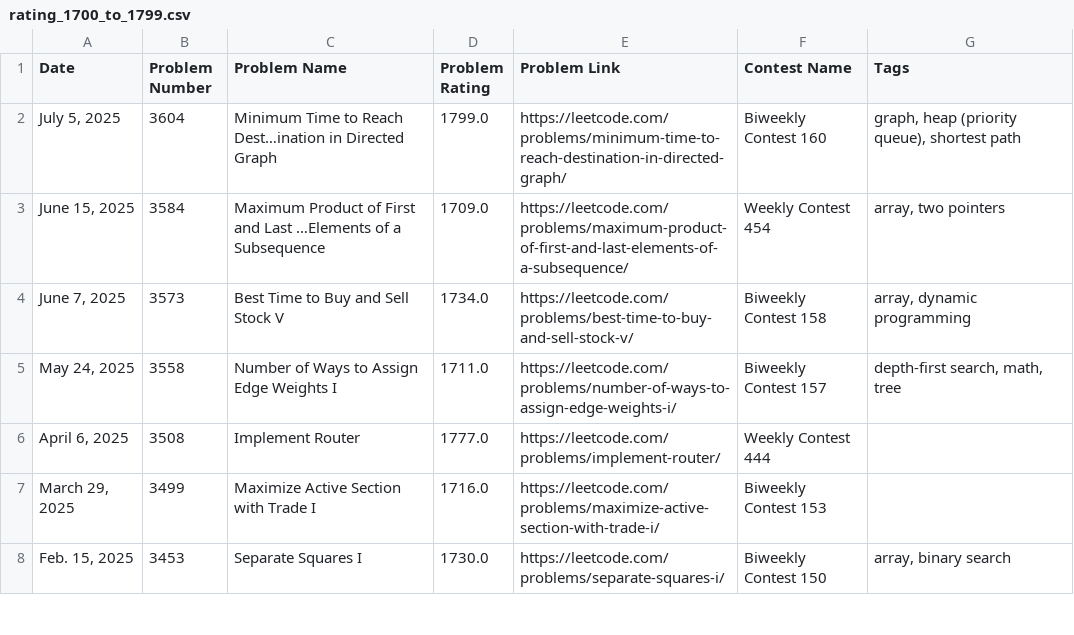
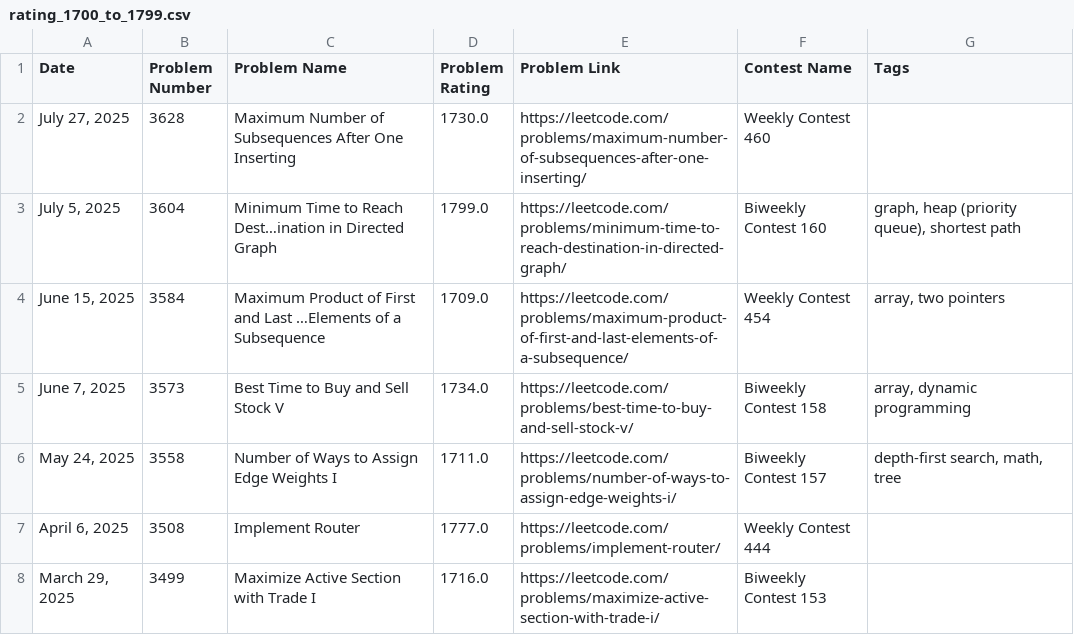
Before and after one commit to nilesyadv/Leetcode-Ladder, a CSV file: rating_groups/rating_1700_to_1799.csv, drawn as a sheet; only a part is shown; the shorter side is filled out with more unchanged rows; the diff names each change by its address in the sheet, - before the commit and + after, or states it on an @@ line.

```diff
--- a/rating_groups/rating_1700_to_1799.csv
+++ b/rating_groups/rating_1700_to_1799.csv
+row 2: July 27, 2025 | 3628 | Maximum Number of Subsequences After One Inserting | 1730.0 | https://leetcode.com/problems/maximum-number-of-subsequences-after-one-inserting/ | Weekly Contest 460
```
Also changed, not shown: leetcode_contest_problems.csv, rating_groups/rating_1900_to_1999.csv, 5 other files.
